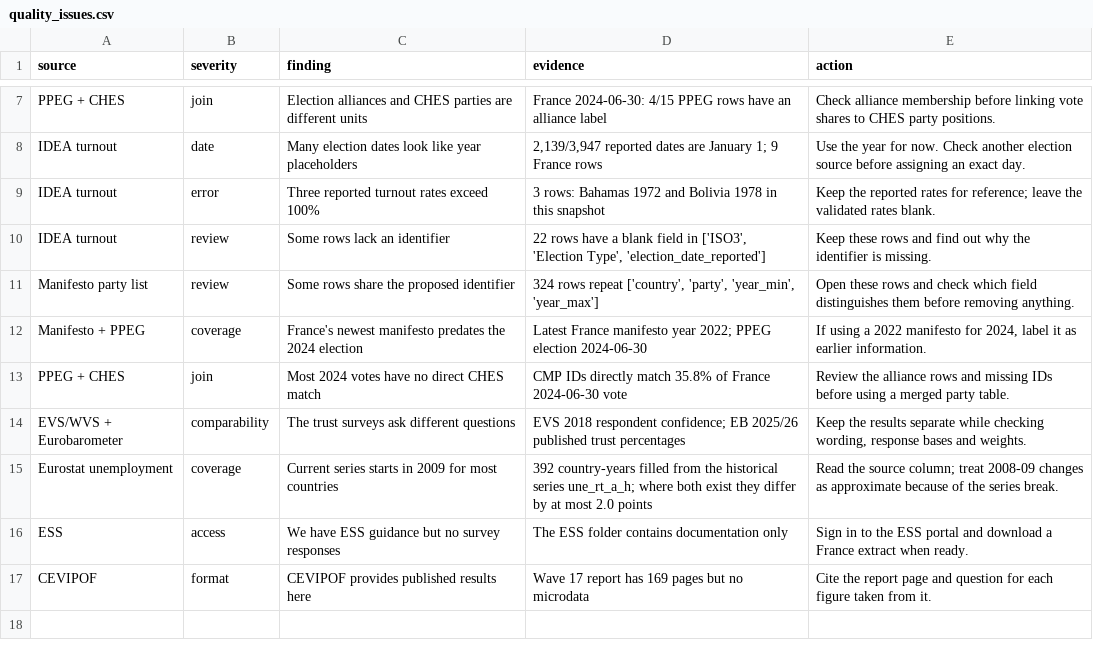
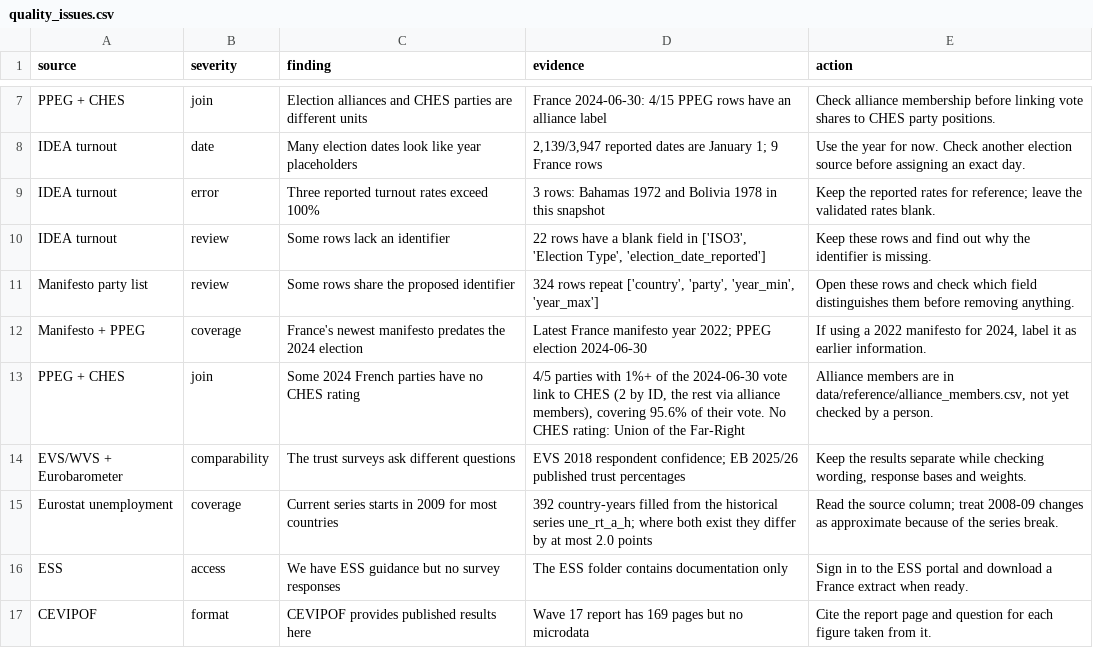
Before and after one commit to Ludusm11/democracy_stress_test, a CSV file: outputs/data_audit/quality_issues.csv, drawn as a sheet; only a part is shown, gaps mark what is left out.

```diff
--- a/outputs/data_audit/quality_issues.csv
+++ b/outputs/data_audit/quality_issues.csv
@@ -12,3 +12,3 @@ Manifesto party list,review,Some rows share the proposed identifier,"324 rows re
 Manifesto + PPEG,coverage,France's newest manifesto predates the 2024 election,Latest France manifesto year 2022; PPEG election 2024-06-30,"If using a 2022 manifesto for 2024, label it as earlier information."
-PPEG + CHES,join,Most 2024 votes have no direct CHES match,CMP IDs directly match 35.8% of France 2024-06-30 vote,Review the alliance rows and missing IDs before using a merged party table.
+PPEG + CHES,join,Some 2024 French parties have no CHES rating,"4/5 parties with 1%+ of the 2024-06-30 vote link to CHES (2 by ID, the rest via alliance members), covering 95.6% of their vote. No CHES rating: Union of the Far-Right","Alliance members are in data/reference/alliance_members.csv, not yet checked by a person."
 EVS/WVS + Eurobarometer,comparability,The trust surveys ask different questions,EVS 2018 respondent confidence; EB 2025/26 published trust percentages,"Keep the results separate while checking wording, response bases and weights."
```
Also changed, not shown: outputs/data_audit/france_party_crosswalk_candidates.csv, 9 other files.
